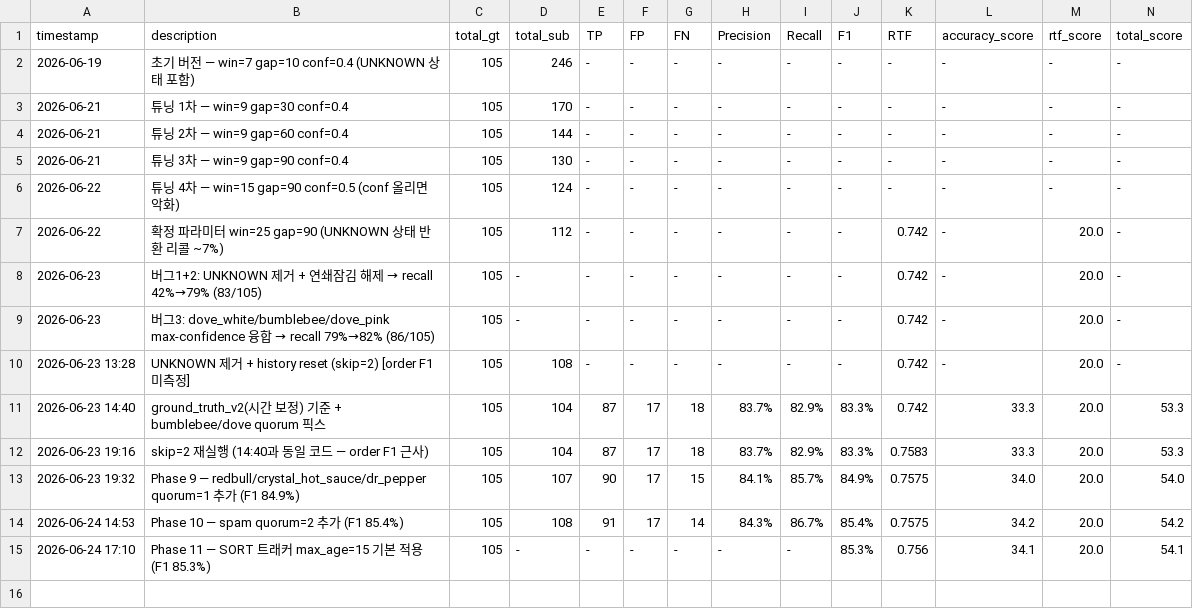
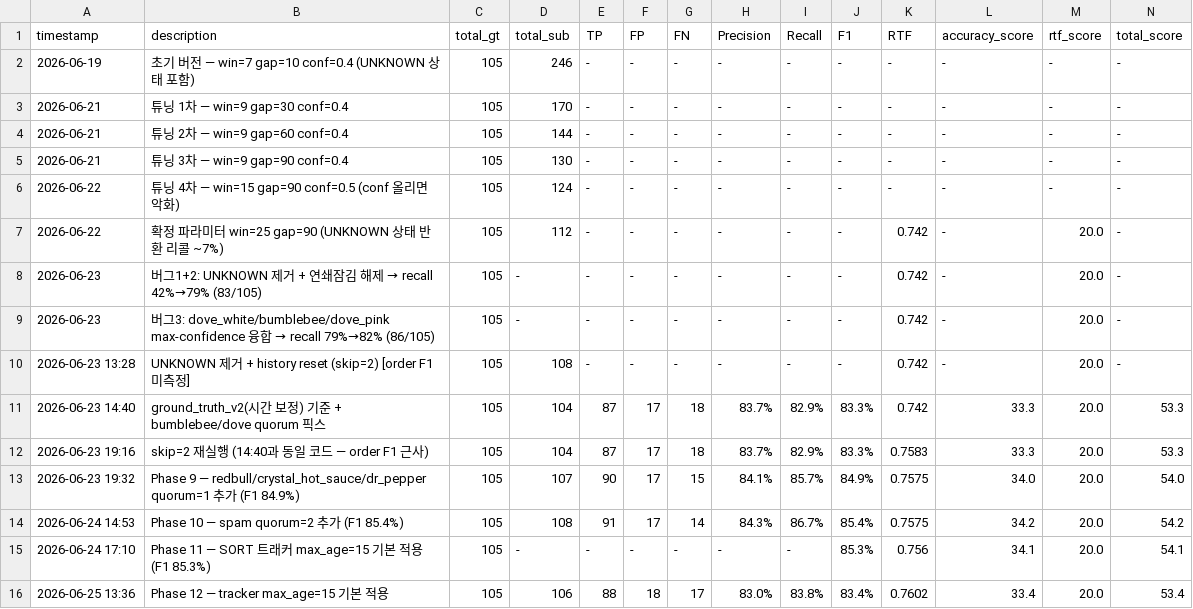
Before and after one commit to GangHeeJo/REDRED, a CSV file: output/leaderboard.csv, drawn as a sheet; the diff names each change by its address in the sheet, - before the commit and + after, or states it on an @@ line.

Commit message:
leaderboard: Phase 12 — tracker max_age=15 기본 적용 (RTF=0.7602)

```diff
--- a/output/leaderboard.csv
+++ b/output/leaderboard.csv
+row 16: 2026-06-25 13:36 | Phase 12 — tracker max_age=15 기본 적용 | 105 | 106 | 88 | 18 | 17 | 83.0% | 83.8% | 83.4% | 0.7602 | 33.4 | 20.0 | 53.4
```
Also changed, not shown: 1 other file.
